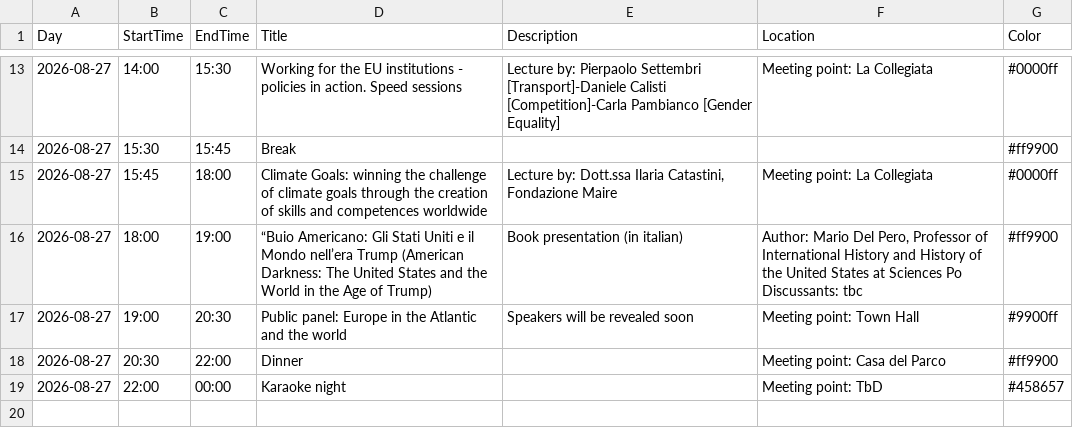
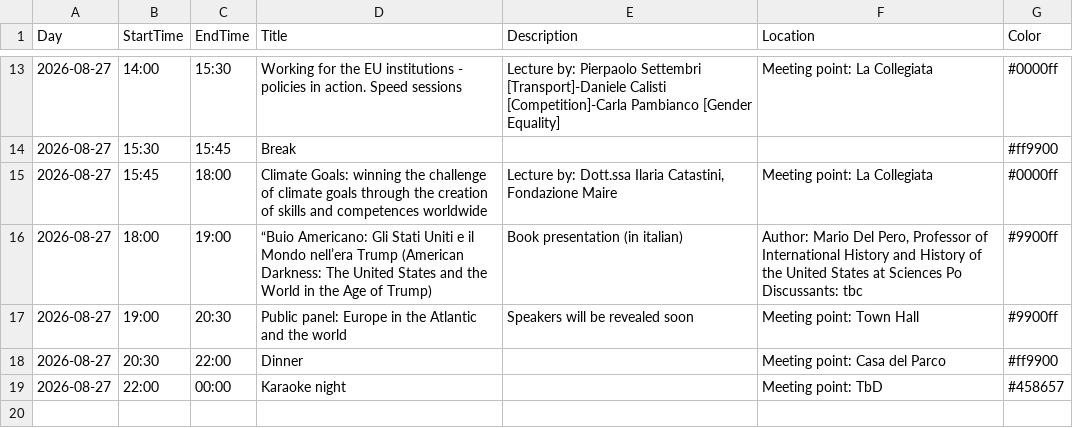
Before and after one commit to 1ngVG/SibilliniEuropa, a CSV file: schedule/program.csv, drawn as a sheet; only a part is shown, gaps mark what is left out.

Commit message:
FIX: colore pannello presentazione libro

```diff
--- a/schedule/program.csv
+++ b/schedule/program.csv
@@ -15,3 +15,3 @@ Day;StartTime;EndTime;Title;Description;Location;Color
 2026-08-27;15:45;18:00;Climate Goals: winning the challenge of climate goals through the creation of skills and competences worldwide;Lecture by: Dott.ssa Ilaria Catastini, Fondazione Maire;Meeting point: La Collegiata;#0000ff
-2026-08-27;18:00;19:00;“Buio Americano: Gli Stati Uniti e il Mondo nell’era Trump (American Darkness: The United States and the World in the Age of Trump);	Book presentation (in italian);Author: Mario Del Pero, Professor of International History and History of the United States at Sciences Po Discussants: tbc;#ff9900
+2026-08-27;18:00;19:00;“Buio Americano: Gli Stati Uniti e il Mondo nell’era Trump (American Darkness: The United States and the World in the Age of Trump);	Book presentation (in italian);Author: Mario Del Pero, Professor of International History and History of the United States at Sciences Po Discussants: tbc;#9900ff
 2026-08-27;19:00;20:30;Public panel: Europe in the Atlantic and the world;Speakers will be revealed soon;Meeting point: Town Hall;#9900ff
```
